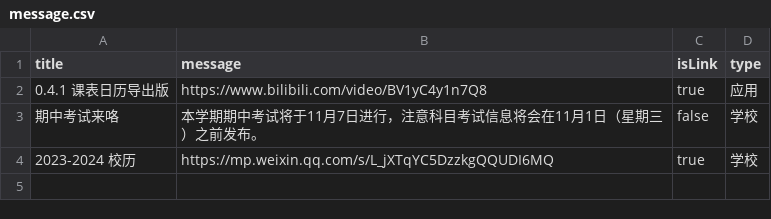
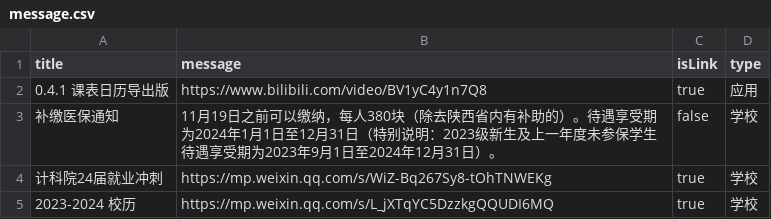
Before and after one commit to BenderBlog/traintime_pda_backend, a CSV file: message.csv, drawn as a sheet.

Commit message:
Update message.csv

```diff
--- a/message.csv
+++ b/message.csv
@@ -2,3 +2,4 @@ title,message,isLink,type
 0.4.1 课表日历导出版,https://www.bilibili.com/video/BV1yC4y1n7Q8,true,应用
-期中考试来咯,本学期期中考试将于11月7日进行，注意科目考试信息将会在11月1日（星期三）之前发布。,false,学校
+补缴医保通知,11月19日之前可以缴纳，每人380块（除去陕西省内有补助的）。待遇享受期为2024年1月1日至12月31日（特别说明：2023级新生及上一年度未参保学生待遇享受期为2023年9月1日至2024年12月31日）。,false,学校
+计科院24届就业冲刺,https://mp.weixin.qq.com/s/WiZ-Bq267Sy8-tOhTNWEKg,true,学校
 2023-2024 校历,https://mp.weixin.qq.com/s/L_jXTqYC5DzzkgQQUDI6MQ,true,学校
```
